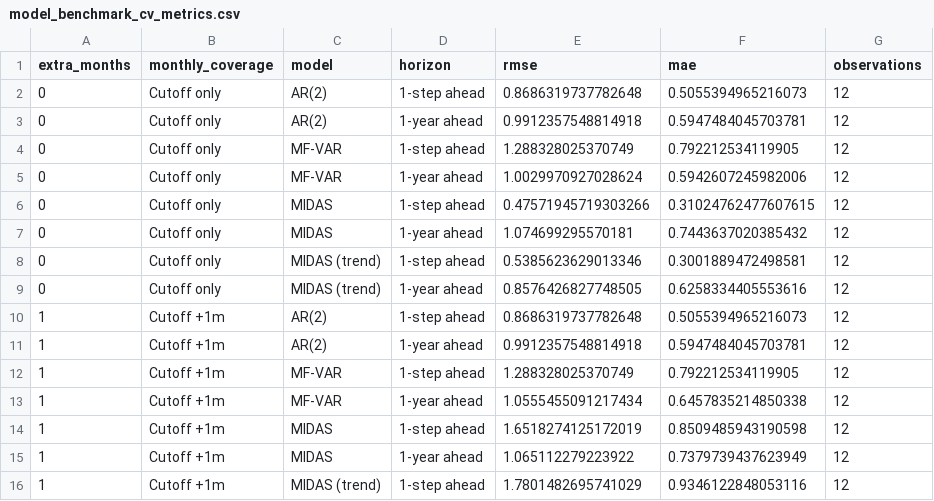
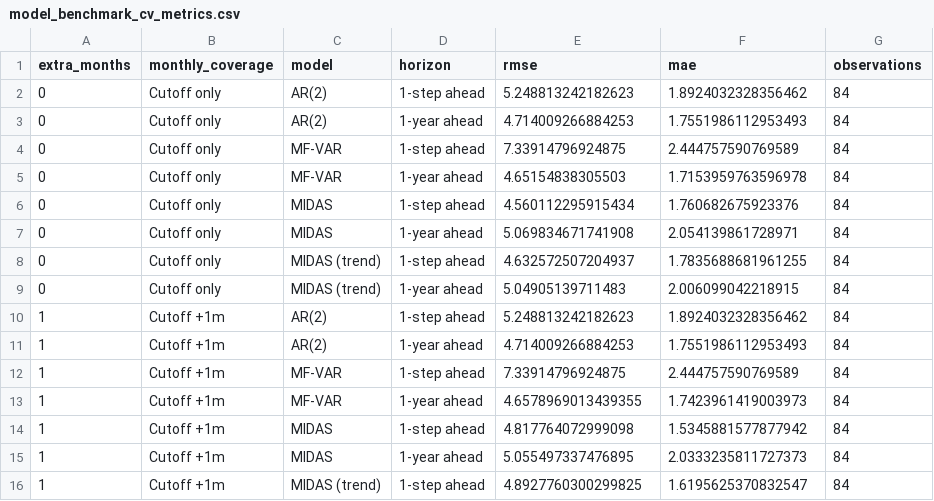
Before and after one commit to KOF-fbp/methods-for-macro-forecasting-2025, a CSV file: submission/output/benchmarks/model_benchmark_cv_metrics.csv, drawn as a sheet; only a part is shown; the diff covers the shown part only.

```diff
--- a/submission/output/benchmarks/model_benchmark_cv_metrics.csv
+++ b/submission/output/benchmarks/model_benchmark_cv_metrics.csv
@@ -1,16 +1,16 @@
 extra_months,monthly_coverage,model,horizon,rmse,mae,observations
-0,Cutoff only,AR(2),1-step ahead,0.8686319737782648,0.5055394965216073,12
-0,Cutoff only,AR(2),1-year ahead,0.9912357548814918,0.5947484045703781,12
-0,Cutoff only,MF-VAR,1-step ahead,1.288328025370749,0.792212534119905,12
-0,Cutoff only,MF-VAR,1-year ahead,1.0029970927028624,0.5942607245982006,12
-0,Cutoff only,MIDAS,1-step ahead,0.47571945719303266,0.31024762477607615,12
-0,Cutoff only,MIDAS,1-year ahead,1.074699295570181,0.7443637020385432,12
-0,Cutoff only,MIDAS (trend),1-step ahead,0.5385623629013346,0.3001889472498581,12
-0,Cutoff only,MIDAS (trend),1-year ahead,0.8576426827748505,0.6258334405553616,12
-1,Cutoff +1m,AR(2),1-step ahead,0.8686319737782648,0.5055394965216073,12
-1,Cutoff +1m,AR(2),1-year ahead,0.9912357548814918,0.5947484045703781,12
-1,Cutoff +1m,MF-VAR,1-step ahead,1.288328025370749,0.792212534119905,12
-1,Cutoff +1m,MF-VAR,1-year ahead,1.0555455091217434,0.6457835214850338,12
-1,Cutoff +1m,MIDAS,1-step ahead,1.6518274125172019,0.8509485943190598,12
-1,Cutoff +1m,MIDAS,1-year ahead,1.065112279223922,0.7379739437623949,12
-1,Cutoff +1m,MIDAS (trend),1-step ahead,1.7801482695741029,0.9346122848053116,12
+0,Cutoff only,AR(2),1-step ahead,5.248813242182623,1.8924032328356462,84
+0,Cutoff only,AR(2),1-year ahead,4.714009266884253,1.7551986112953493,84
+0,Cutoff only,MF-VAR,1-step ahead,7.33914796924875,2.444757590769589,84
+0,Cutoff only,MF-VAR,1-year ahead,4.65154838305503,1.7153959763596978,84
+0,Cutoff only,MIDAS,1-step ahead,4.560112295915434,1.760682675923376,84
+0,Cutoff only,MIDAS,1-year ahead,5.069834671741908,2.054139861728971,84
+0,Cutoff only,MIDAS (trend),1-step ahead,4.632572507204937,1.7835688681961255,84
+0,Cutoff only,MIDAS (trend),1-year ahead,5.04905139711483,2.006099042218915,84
+1,Cutoff +1m,AR(2),1-step ahead,5.248813242182623,1.8924032328356462,84
+1,Cutoff +1m,AR(2),1-year ahead,4.714009266884253,1.7551986112953493,84
+1,Cutoff +1m,MF-VAR,1-step ahead,7.33914796924875,2.444757590769589,84
+1,Cutoff +1m,MF-VAR,1-year ahead,4.6578969013439355,1.7423961419003973,84
+1,Cutoff +1m,MIDAS,1-step ahead,4.817764072999098,1.5345881577877942,84
+1,Cutoff +1m,MIDAS,1-year ahead,5.055497337476895,2.0333235811727373,84
+1,Cutoff +1m,MIDAS (trend),1-step ahead,4.8927760300299825,1.6195625370832547,84
```
Also changed, not shown: 8 added rows and 3 edited cells elsewhere in this file, 2 other files.
